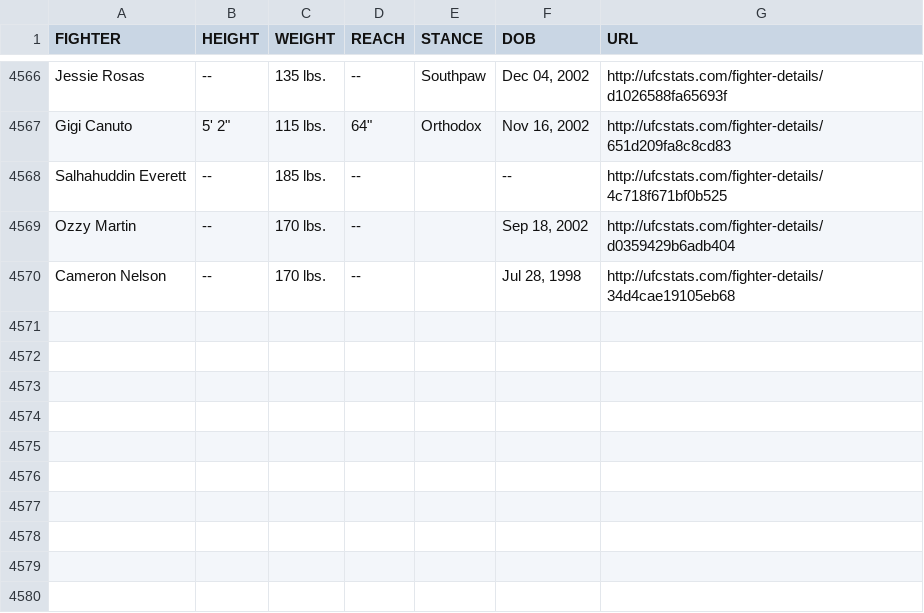
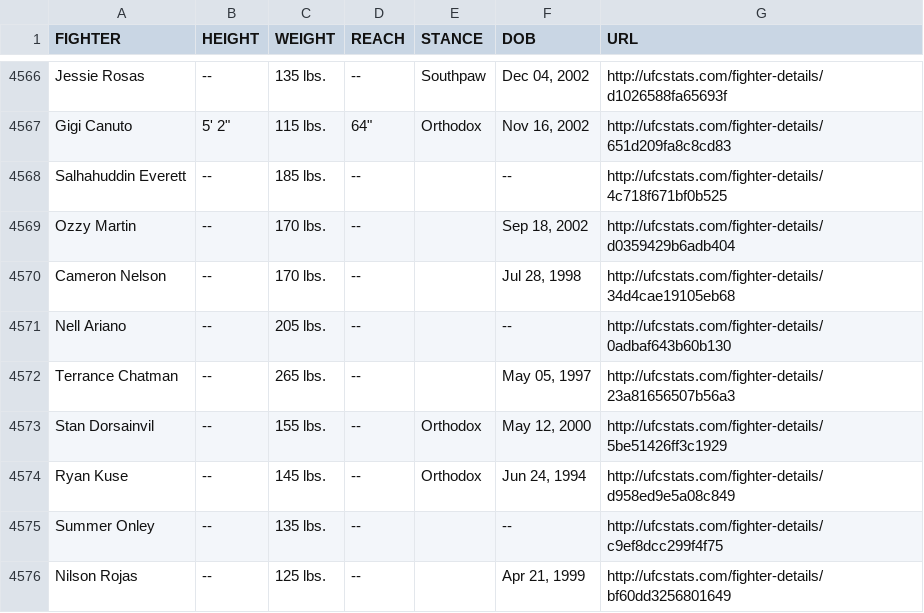
Before and after one commit to AadiKenwar1/UFC-Matchup-Predictor, a CSV file: data/ufc_fighter_tott.csv, drawn as a sheet; only a part is shown, gaps mark what is left out.

```diff
--- a/data/ufc_fighter_tott.csv
+++ b/data/ufc_fighter_tott.csv
@@ -4570 +4570,7 @@ Ozzy Martin,--,170 lbs.,--,,"Sep 18, 2002",http://ufcstats.com/fighter-details/d
 Cameron Nelson,--,170 lbs.,--,,"Jul 28, 1998",http://ufcstats.com/fighter-details/34d4cae19105eb68
+Nell Ariano,--,205 lbs.,--,,--,http://ufcstats.com/fighter-details/0adbaf643b60b130
+Terrance Chatman,--,265 lbs.,--,,"May 05, 1997",http://ufcstats.com/fighter-details/23a81656507b56a3
+Stan Dorsainvil,--,155 lbs.,--,Orthodox,"May 12, 2000",http://ufcstats.com/fighter-details/5be51426ff3c1929
+Ryan Kuse,--,145 lbs.,--,Orthodox,"Jun 24, 1994",http://ufcstats.com/fighter-details/d958ed9e5a08c849
+Summer Onley,--,135 lbs.,--,,--,http://ufcstats.com/fighter-details/c9ef8dcc299f4f75
+Nilson Rojas,--,125 lbs.,--,,"Apr 21, 1999",http://ufcstats.com/fighter-details/bf60dd3256801649
```
Also changed, not shown: data/ufc_fight_details.csv, data/ufc_fighter_details.csv, 13 other files.
